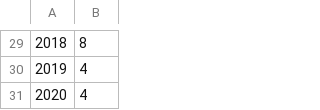
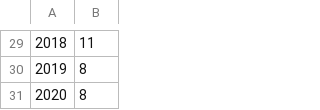
Before and after one commit to paulomontero/Astronomy_data, a CSV file: data_per_year_costa_rica.csv, drawn as a sheet; only a part is shown, gaps mark what is left out; the diff covers the shown part only.

```diff
--- a/data_per_year_costa_rica.csv
+++ b/data_per_year_costa_rica.csv
@@ -29,3 +29,3 @@
-2018,8
-2019,4
-2020,4
+2018,11
+2019,8
+2020,8
```
Also changed, not shown: 17 edited cells elsewhere in this file, data_per_year_cuba.csv, data_per_year_puerto_rico.csv, 10 other files.
